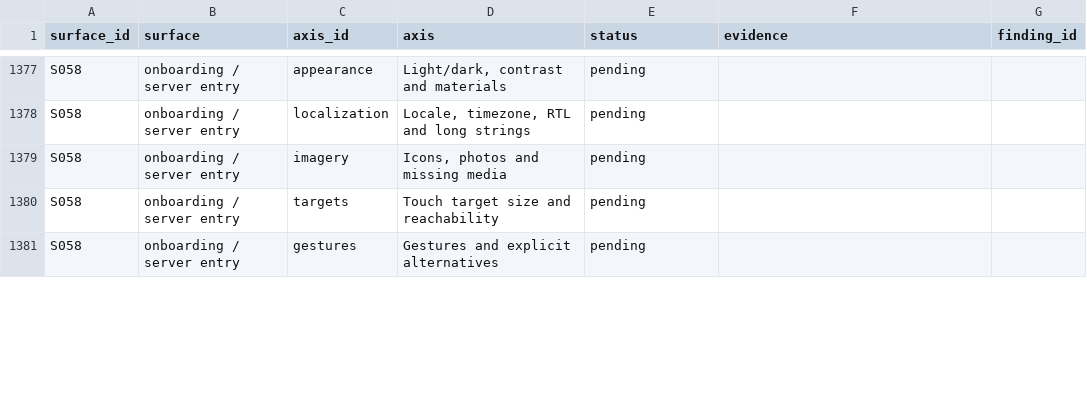
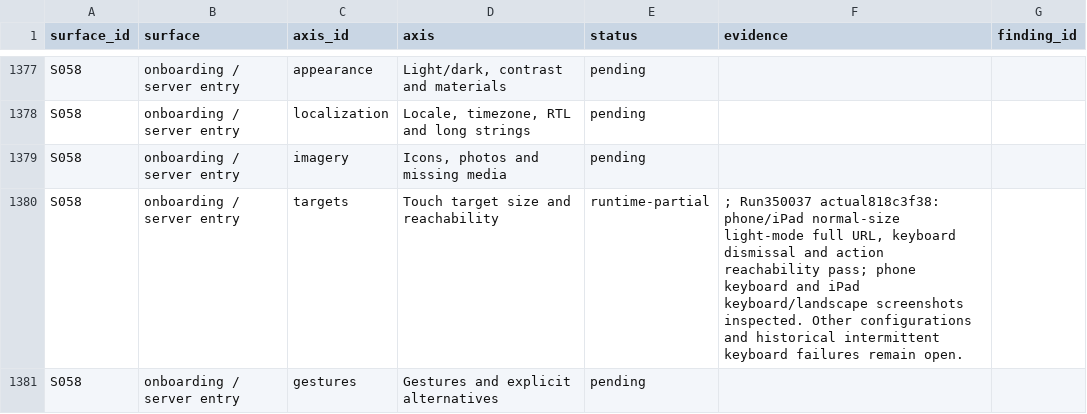
Before and after one commit to elsell/stuffstash, a CSV file: docs/reports/mobile-ui-remediation-2026-09-14/matrix.csv, drawn as a sheet; only a part is shown, gaps mark what is left out; the diff covers the shown part only.

Commit message:
docs(mobile): verify onboarding layouts and combined audit batch

```diff
--- a/docs/reports/mobile-ui-remediation-2026-09-14/matrix.csv
+++ b/docs/reports/mobile-ui-remediation-2026-09-14/matrix.csv
@@ -1379,3 +1379,3 @@ S058,onboarding / server entry,localization,"Locale, timezone, RTL and long stri
 S058,onboarding / server entry,imagery,"Icons, photos and missing media",pending,,
-S058,onboarding / server entry,targets,Touch target size and reachability,pending,,
+S058,onboarding / server entry,targets,Touch target size and reachability,runtime-partial,"; Run350037 actual818c3f38: phone/iPad normal-size light-mode full URL, keyboard dismissal and action reachability pass; phone keyboard and iPad keyboard/landscape screenshots inspected. Other configurations and historical intermittent keyboard failures remain open.",
 S058,onboarding / server entry,gestures,Gestures and explicit alternatives,pending,,
```
Also changed, not shown: 2 edited cells elsewhere in this file, 4 other files.
